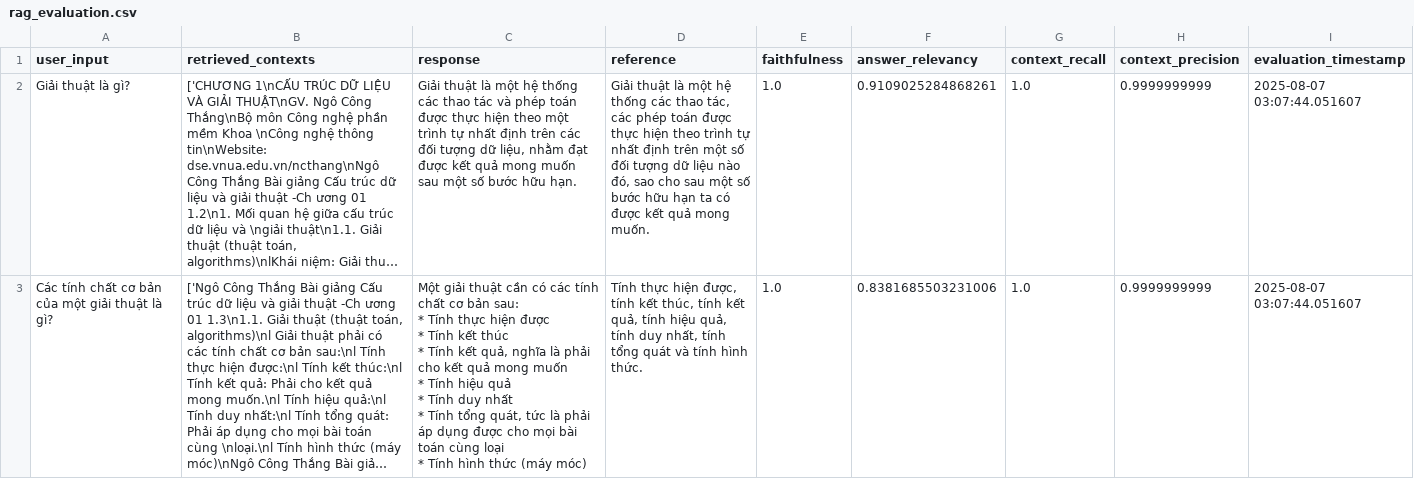
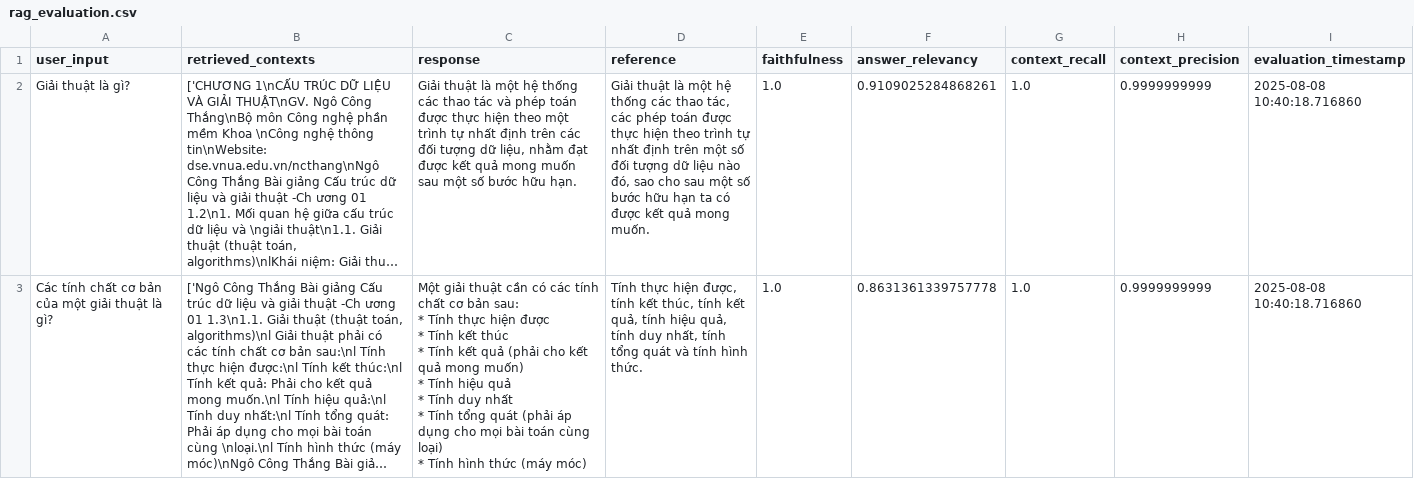
Before and after one commit to htilssu/DayGiaiThuat, a CSV file: Evaluation/rag_evaluation.csv, drawn as a sheet; only a part is shown; long unchanged cells end in …; ↵ is a line break in a cell; the diff covers the shown part only; the diff names each change by its address in the sheet, - before the commit and + after, or states it on an @@ line.

```diff
--- a/Evaluation/rag_evaluation.csv
+++ b/Evaluation/rag_evaluation.csv
-I2:I3 (evaluation_timestamp): 2025-08-07 03:07:44.051607
+I2:I3 (evaluation_timestamp): 2025-08-08 10:40:18.716860
-C3 (response): …Tính kết quả, nghĩa là phải cho kết quả mong muốn ↵ * Tính hiệu quả ↵ * Tính duy nhất ↵ * Tính tổng quát, tức là phải áp dụng được cho mọi bài toán cùng loại ↵ * Tính…
+C3 (response): …Tính kết quả (phải cho kết quả mong muốn) ↵ * Tính hiệu quả ↵ * Tính duy nhất ↵ * Tính tổng quát (phải áp dụng cho mọi bài toán cùng loại) ↵ * Tính…
-F3 (answer_relevancy): 0.8381685503231006
+F3 (answer_relevancy): 0.8631361339757778
```
Also changed, not shown: 9 edited cells elsewhere in this file, 22 other files.
